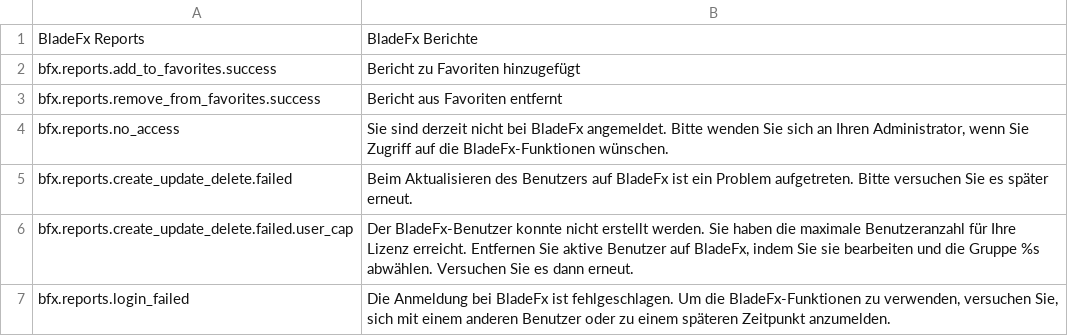
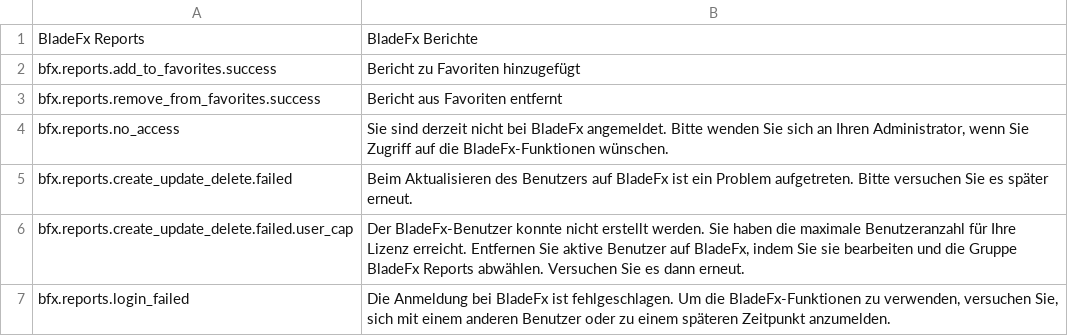
Before and after one commit to xiphias-vz/bfx-reports, a CSV file: data/translation/Zed/de_DE.csv, drawn as a sheet.

```diff
--- a/data/translation/Zed/de_DE.csv
+++ b/data/translation/Zed/de_DE.csv
@@ -5,3 +5,3 @@ bfx.reports.no_access,"Sie sind derzeit nicht bei BladeFx angemeldet. Bitte wend
 bfx.reports.create_update_delete.failed,"Beim Aktualisieren des Benutzers auf BladeFx ist ein Problem aufgetreten. Bitte versuchen Sie es später erneut."
-bfx.reports.create_update_delete.failed.user_cap,"Der BladeFx-Benutzer konnte nicht erstellt werden. Sie haben die maximale Benutzeranzahl für Ihre Lizenz erreicht. Entfernen Sie aktive Benutzer auf BladeFx, indem Sie sie bearbeiten und die Gruppe %s abwählen. Versuchen Sie es dann erneut."
+bfx.reports.create_update_delete.failed.user_cap,"Der BladeFx-Benutzer konnte nicht erstellt werden. Sie haben die maximale Benutzeranzahl für Ihre Lizenz erreicht. Entfernen Sie aktive Benutzer auf BladeFx, indem Sie sie bearbeiten und die Gruppe BladeFx Reports abwählen. Versuchen Sie es dann erneut."
 bfx.reports.login_failed,"Die Anmeldung bei BladeFx ist fehlgeschlagen. Um die BladeFx-Funktionen zu verwenden, versuchen Sie, sich mit einem anderen Benutzer oder zu einem späteren Zeitpunkt anzumelden."
```
Also changed, not shown: data/translation/Zed/en_US.csv, 32 other files.
